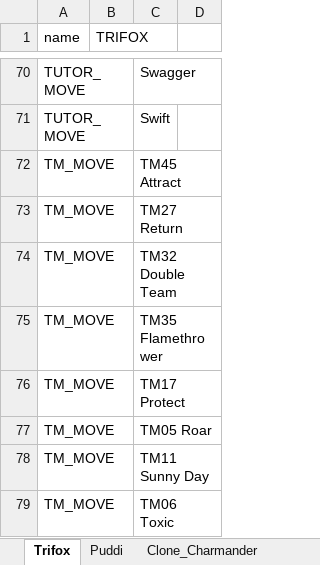
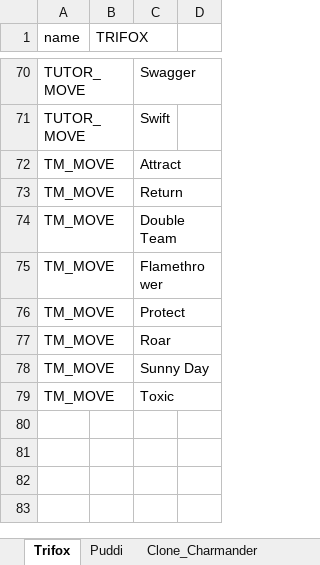
Before and after one commit to Bidoofremix/Pokeemerald_modfiles, an Excel workbook: pokemon/new_species.xlsx, sheet Trifox, drawn as a sheet; only a part is shown, gaps mark what is left out; values as stored, in another font and other column widths than the file's, no borders; conditional formats not drawn; the diff names each change by its address in the sheet, - before the commit and + after, or states it on an @@ line.

```diff
--- a/pokemon/new_species.xlsx (sheet Trifox)
+++ b/pokemon/new_species.xlsx (sheet Trifox)
-C72: TM45 Attract
+C72: Attract
-C73: TM27 Return
+C73: Return
-C74: TM32 Double Team
+C74: Double Team
-C75: TM35 Flamethrower
+C75: Flamethrower
-C76: TM17 Protect
+C76: Protect
-C77: TM05 Roar
+C77: Roar
-C78: TM11 Sunny Day
+C78: Sunny Day
-C79: TM06 Toxic
+C79: Toxic
```
Also changed, not shown: sheet Puddi, sheet Clone_Charmeleon, sheet Clone_Charmander, 1 other file.
